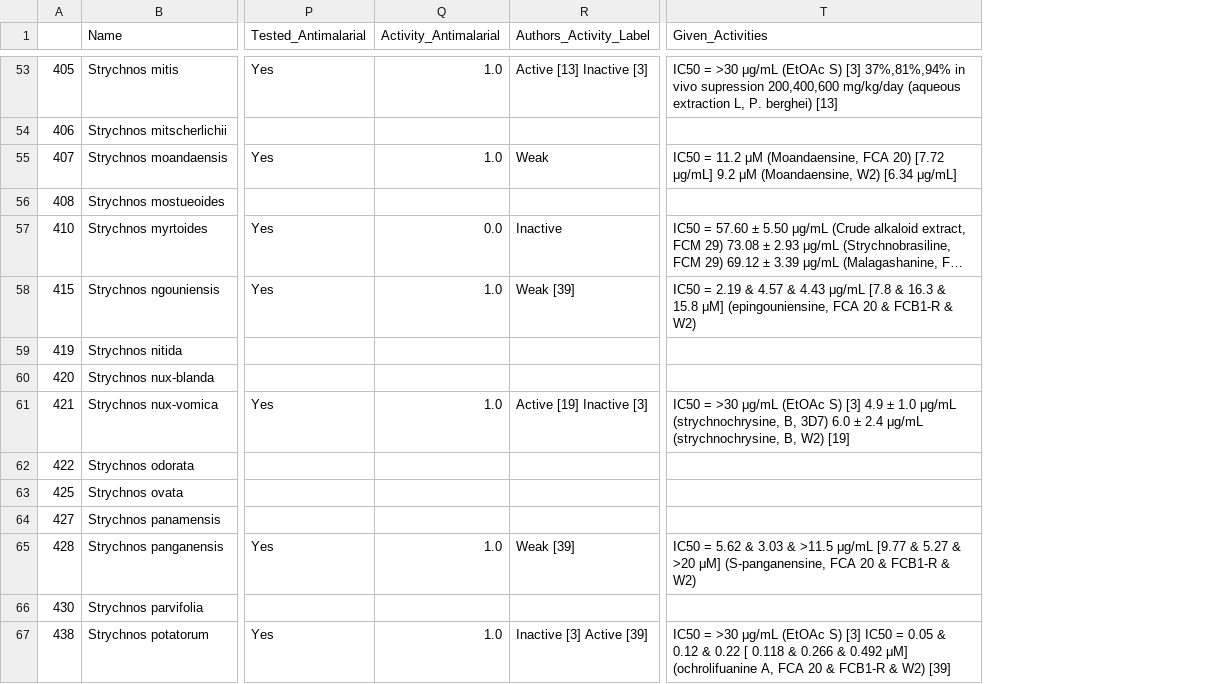
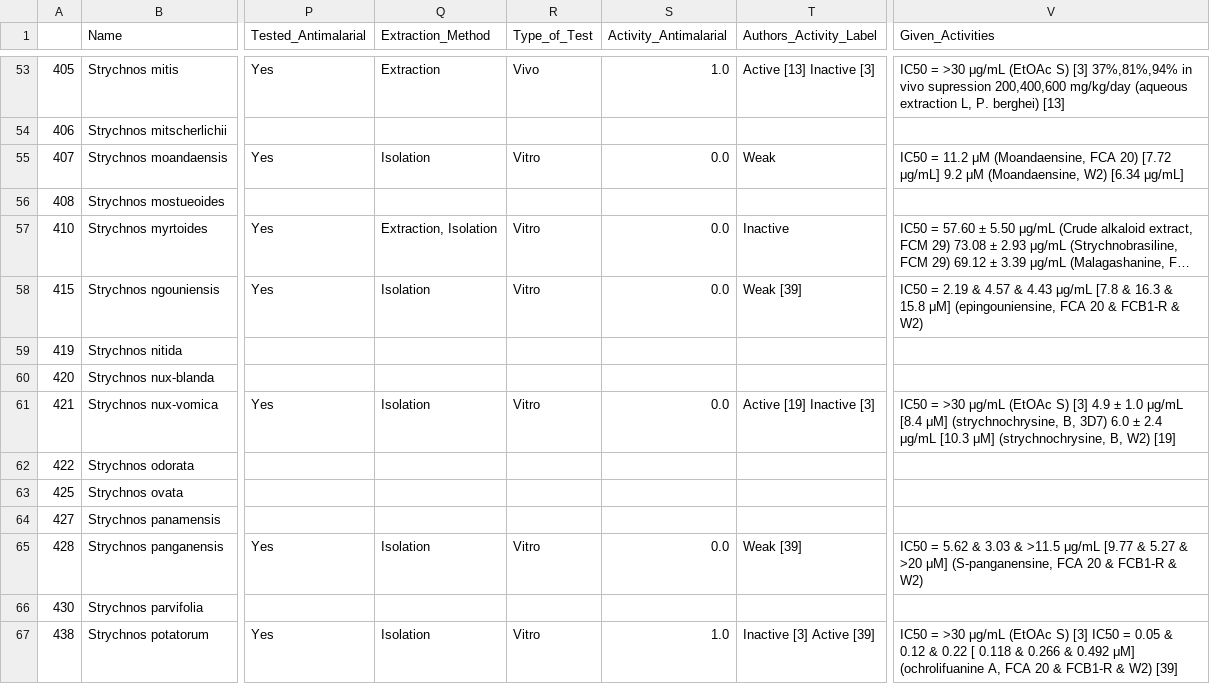
Before and after one commit to alrichardbollans/loganiaceae_traits, a CSV file: logan_manually_collected_data/outputs/logan_alks_manual.csv, drawn as a sheet; only a part is shown, gaps mark what is left out; long unchanged cells end in …; addresses are those after the commit; the diff covers the shown part only; the diff names each change by its address in the sheet, - before the commit and + after, or states it on an @@ line.

```diff
--- a/logan_manually_collected_data/outputs/logan_alks_manual.csv
+++ b/logan_manually_collected_data/outputs/logan_alks_manual.csv
+column Q (Extraction_Method), rows 53-67: Extraction |  | Isolation |  | Extraction, Isolation | Isolation |  |  | Isolation |  |  |  | Isolation |  | Isolation
+column R (Type_of_Test), rows 53-67: Vivo |  | Vitro |  | Vitro | Vitro |  |  | Vitro |  |  |  | Vitro |  | Vitro
-S55 (Activity_Antimalarial): 1.0
+S55 (Activity_Antimalarial): 0.0
-S58 (Activity_Antimalarial): 1.0
+S58 (Activity_Antimalarial): 0.0
-S61 (Activity_Antimalarial): 1.0
+S61 (Activity_Antimalarial): 0.0
-V61 (Given_Activities): …1.0 μg/mL (strychnochrysine, B, 3D7) 6.0 ± 2.4 μg/mL (strychnochrysine, B,…
+V61 (Given_Activities): …1.0 μg/mL [8.4 μM] (strychnochrysine, B, 3D7) 6.0 ± 2.4 μg/mL [10.3 μM] (strychnochrysine, B,…
-S65 (Activity_Antimalarial): 1.0
+S65 (Activity_Antimalarial): 0.0
```
Also changed, not shown: 6 edited cells elsewhere in this file, logan_manually_collected_data/inputs/log_trait_data.csv, logan_manually_collected_data/outputs/encoded_traits.csv, 4 other files.
